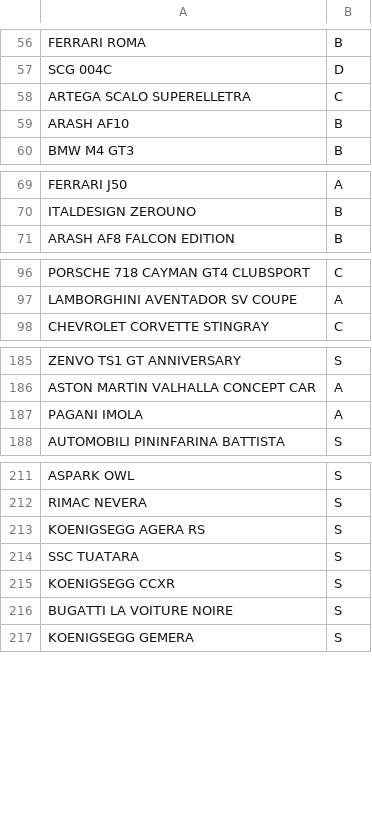
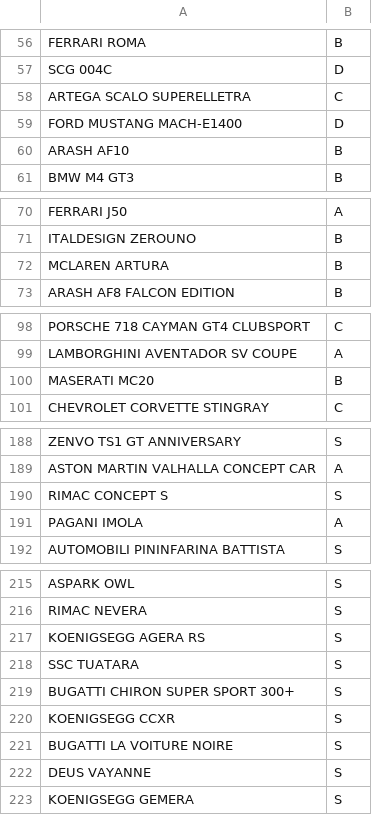
Before and after one commit to Gooraeng/ASL-Assistant, a CSV file: Cogs/A9 Car List.csv, drawn as a sheet; only a part is shown, gaps mark what is left out; the diff names each change by its address in the sheet, - before the commit and + after, or states it on an @@ line.

```diff
--- a/Cogs/A9 Car List.csv
+++ b/Cogs/A9 Car List.csv
+row 59: FORD MUSTANG MACH-E1400 | D
+row 72: MCLAREN ARTURA | B
+row 100: MASERATI MC20 | B
+row 190: RIMAC CONCEPT S | S
+row 219: BUGATTI CHIRON SUPER SPORT 300+ | S
+row 222: DEUS VAYANNE | S
```
Also changed, not shown: 10 other files.
